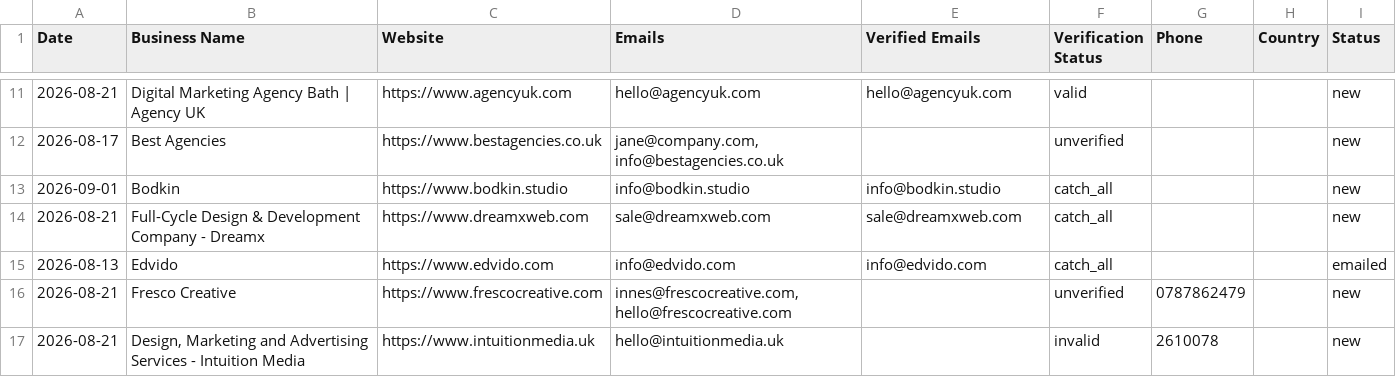
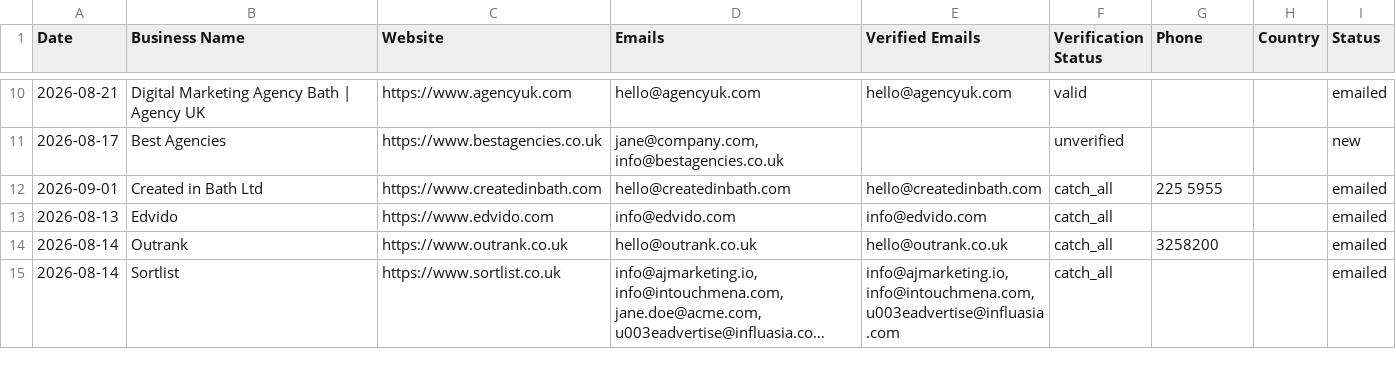
Before and after one commit to zestmastral-glitch/AI-B2B-Lead-Finder, a CSV file: data/results_Bath_UK.csv, drawn as a sheet; only a part is shown, gaps mark what is left out; the shorter side is filled out with more unchanged rows; long unchanged cells end in …; the diff covers the shown part only.

```diff
--- a/data/results_Bath_UK.csv
+++ b/data/results_Bath_UK.csv
@@ -12,7 +11,4 @@ Date,Business Name,Website,Emails,Verified Emails,Verification Status,Phone,Coun
-2026-08-21,Digital Marketing Agency Bath | Agency UK,https://www.agencyuk.com,hello@agencyuk.com,hello@agencyuk.com,valid,,,new
+2026-08-21,Digital Marketing Agency Bath | Agency UK,https://www.agencyuk.com,hello@agencyuk.com,hello@agencyuk.com,valid,,,emailed
 2026-08-17,Best Agencies,https://www.bestagencies.co.uk,"jane@company.com, info@bestagencies.co.uk",,unverified,,,new
-2026-09-01,Bodkin,https://www.bodkin.studio,info@bodkin.studio,info@bodkin.studio,catch_all,,,new
-2026-08-21,Full-Cycle Design & Development Company - Dreamx,https://www.dreamxweb.com,sale@dreamxweb.com,sale@dreamxweb.com,catch_all,,,new
+2026-09-01,Created in Bath Ltd,https://www.createdinbath.com,hello@createdinbath.com,hello@createdinbath.com,catch_all,225 5955,,emailed
 2026-08-13,Edvido,https://www.edvido.com,info@edvido.com,info@edvido.com,catch_all,,,emailed
-2026-08-21,Fresco Creative,https://www.frescocreative.com,"innes@frescocreative.com, hello@frescocreative.com",,unverified,0787862479,,new
-2026-08-21,"Design, Marketing and Advertising Services - Intuition Media",https://www.intuitionmedia.uk,hello@intuitionmedia.uk,,invalid,2610078,,new
```
Also changed, not shown: 7 added rows, 9 removed rows and 1 edited cell elsewhere in this file, 2 other files.
